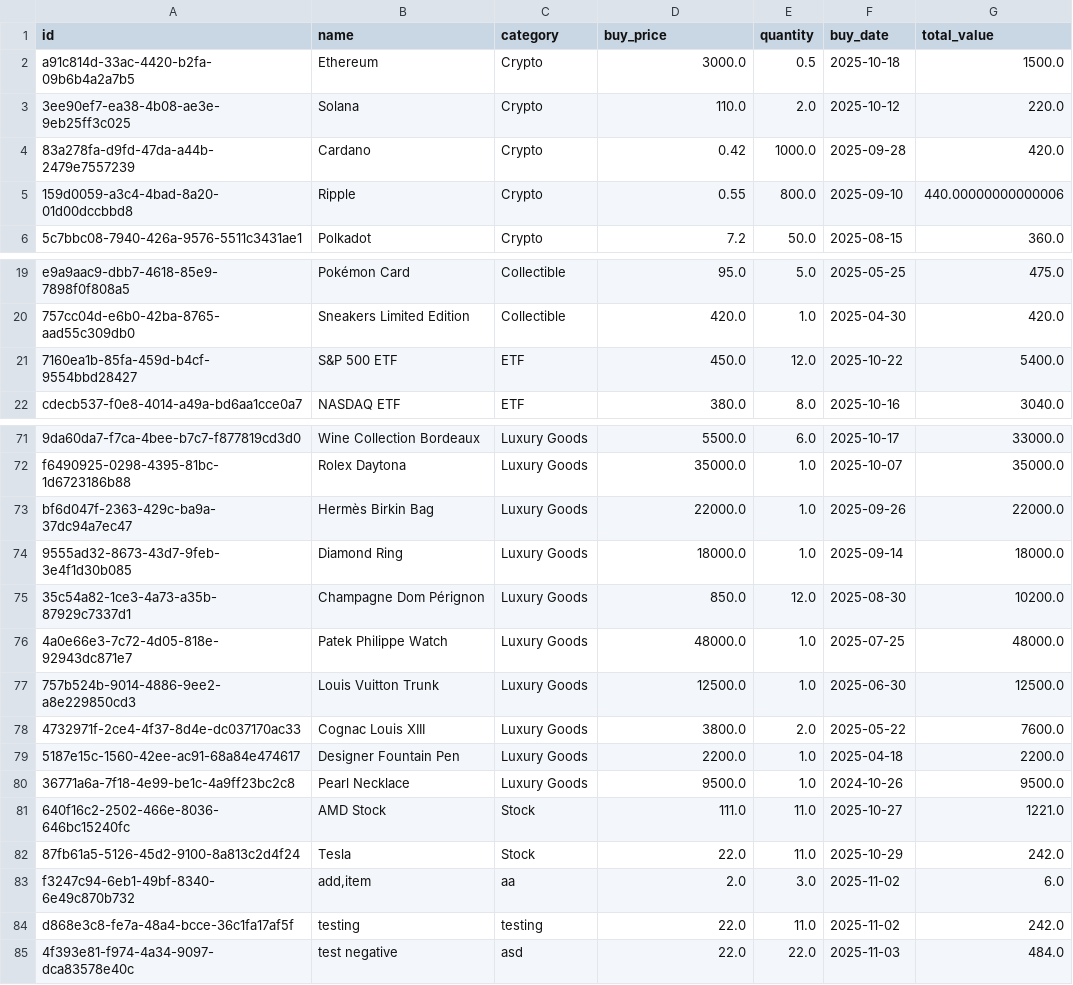
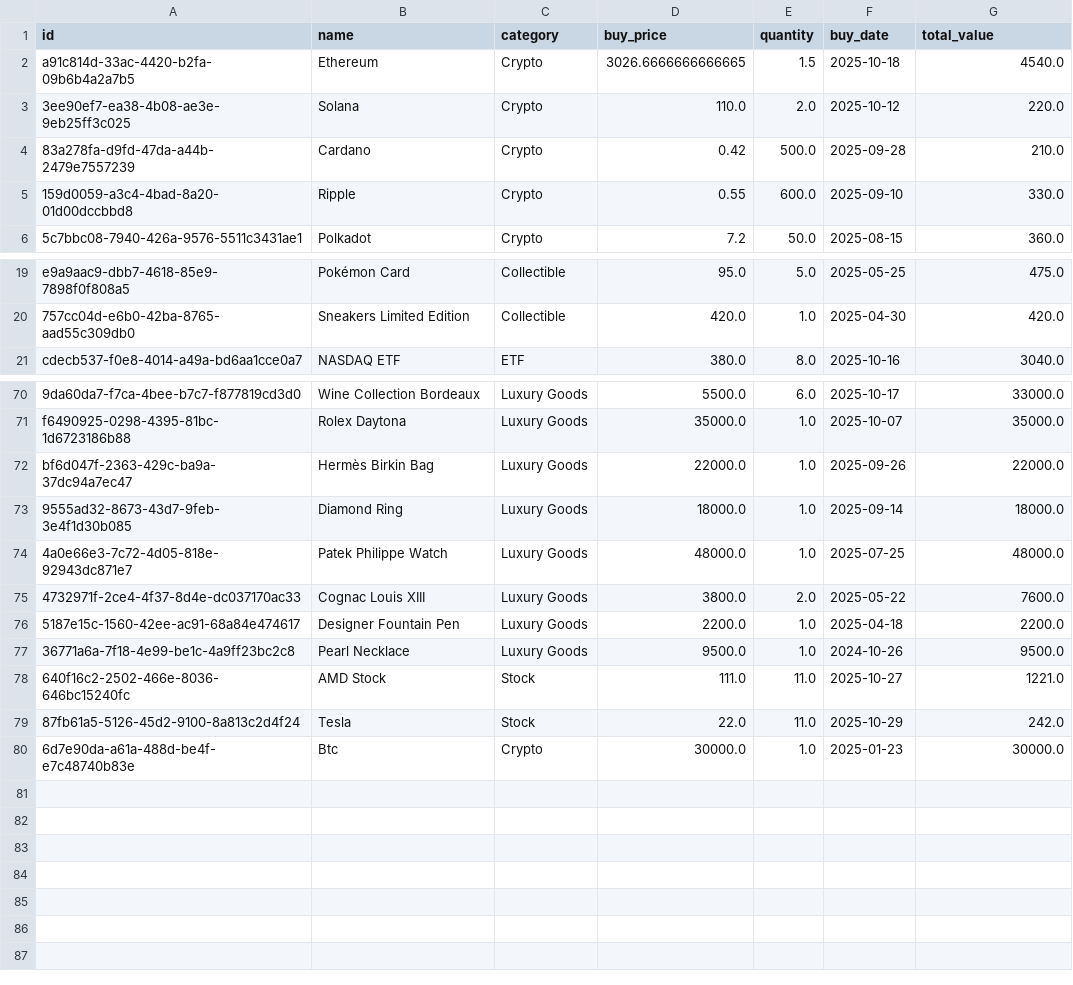
Before and after one commit to nil4ik/custom_portfolio_project, a CSV file: data/portfolio.csv, drawn as a sheet; only a part is shown, gaps mark what is left out.

```diff
--- a/data/portfolio.csv
+++ b/data/portfolio.csv
@@ -1,6 +1,6 @@
 id,name,category,buy_price,quantity,buy_date,total_value
-a91c814d-33ac-4420-b2fa-09b6b4a2a7b5,Ethereum,Crypto,3000.0,0.5,2025-10-18,1500.0
+a91c814d-33ac-4420-b2fa-09b6b4a2a7b5,Ethereum,Crypto,3026.6666666666665,1.5,2025-10-18,4540.0
 3ee90ef7-ea38-4b08-ae3e-9eb25ff3c025,Solana,Crypto,110.0,2.0,2025-10-12,220.0
-83a278fa-d9fd-47da-a44b-2479e7557239,Cardano,Crypto,0.42,1000.0,2025-09-28,420.0
-159d0059-a3c4-4bad-8a20-01d00dccbbd8,Ripple,Crypto,0.55,800.0,2025-09-10,440.00000000000006
+83a278fa-d9fd-47da-a44b-2479e7557239,Cardano,Crypto,0.42,500.0,2025-09-28,210.0
+159d0059-a3c4-4bad-8a20-01d00dccbbd8,Ripple,Crypto,0.55,600.0,2025-09-10,330.0
 5c7bbc08-7940-426a-9576-5511c3431ae1,Polkadot,Crypto,7.2,50.0,2025-08-15,360.0
@@ -20,3 +20,2 @@ e9a9aac9-dbb7-4618-85e9-7898f0f808a5,Pokémon Card,Collectible,95.0,5.0,2025-05-
 757cc04d-e6b0-42ba-8765-aad55c309db0,Sneakers Limited Edition,Collectible,420.0,1.0,2025-04-30,420.0
-7160ea1b-85fa-459d-b4cf-9554bbd28427,S&P 500 ETF,ETF,450.0,12.0,2025-10-22,5400.0
 cdecb537-f0e8-4014-a49a-bd6aa1cce0a7,NASDAQ ETF,ETF,380.0,8.0,2025-10-16,3040.0
@@ -74,5 +73,3 @@ bf6d047f-2363-429c-ba9a-37dc94a7ec47,Hermès Birkin Bag,Luxury Goods,22000.0,1.0
 9555ad32-8673-43d7-9feb-3e4f1d30b085,Diamond Ring,Luxury Goods,18000.0,1.0,2025-09-14,18000.0
-35c54a82-1ce3-4a73-a35b-87929c7337d1,Champagne Dom Pérignon,Luxury Goods,850.0,12.0,2025-08-30,10200.0
 4a0e66e3-7c72-4d05-818e-92943dc871e7,Patek Philippe Watch,Luxury Goods,48000.0,1.0,2025-07-25,48000.0
-757b524b-9014-4886-9ee2-a8e229850cd3,Louis Vuitton Trunk,Luxury Goods,12500.0,1.0,2025-06-30,12500.0
 4732971f-2ce4-4f37-8d4e-dc037170ac33,Cognac Louis XIII,Luxury Goods,3800.0,2.0,2025-05-22,7600.0
@@ -82,4 +79,2 @@ bf6d047f-2363-429c-ba9a-37dc94a7ec47,Hermès Birkin Bag,Luxury Goods,22000.0,1.0
 87fb61a5-5126-45d2-9100-8a813c2d4f24,Tesla ,Stock,22.0,11.0,2025-10-29,242.0
-f3247c94-6eb1-49bf-8340-6e49c870b732,"add,item",aa,2.0,3.0,2025-11-02,6.0
-d868e3c8-fe7a-48a4-bcce-36c1fa17af5f,testing,testing,22.0,11.0,2025-11-02,242.0
-4f393e81-f974-4a34-9097-dca83578e40c,test negative,asd,22.0,22.0,2025-11-03,484.0
+6d7e90da-a61a-488d-be4f-e7c48740b83e,Btc,Crypto,30000.0,1.0,2025-01-23,30000.0
```
Also changed, not shown: data/portfolio_history.csv, 3 other files.
